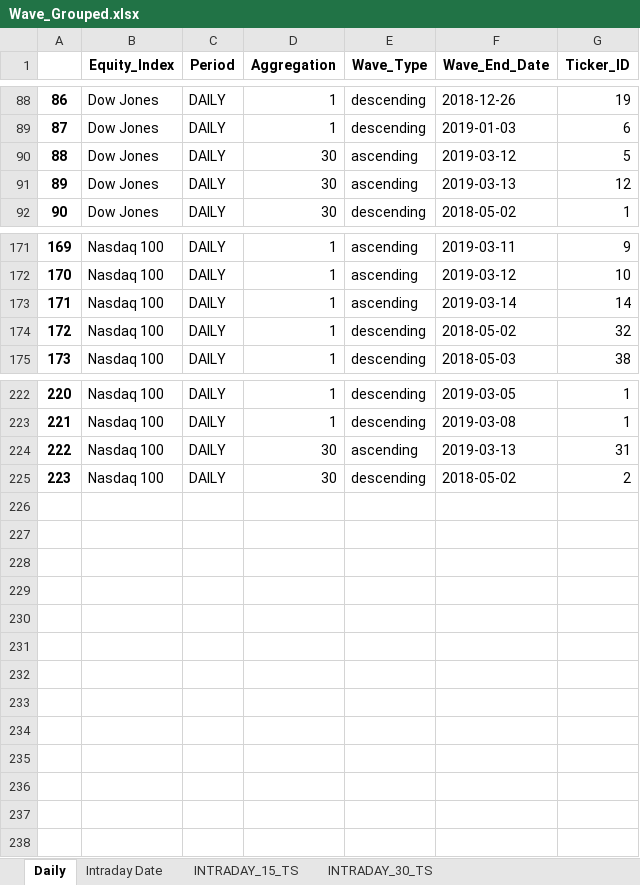
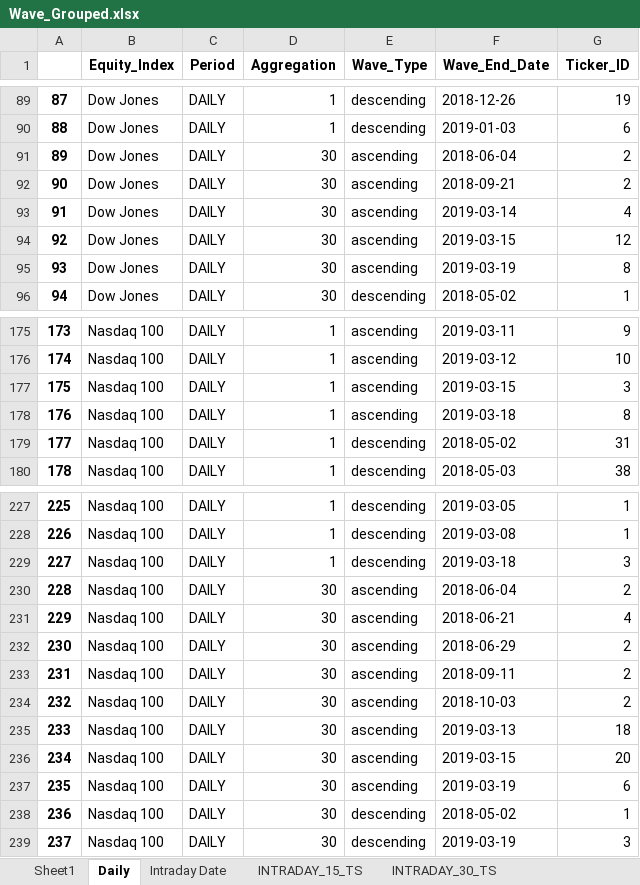
Before and after one commit to SertlAnalytics/PycharmProjects, an Excel workbook: Gaming/Stocks/pattern_test/Wave_Grouped.xlsx, sheet Daily, drawn as a sheet; only a part is shown, gaps mark what is left out; values as stored, in another font and other column widths than the file's, no borders; addresses are those after the commit; the diff covers the shown part only; the diff names each change by its address in the sheet, - before the commit and + after, or states it on an @@ line.

```diff
--- a/Gaming/Stocks/pattern_test/Wave_Grouped.xlsx (sheet Daily)
+++ b/Gaming/Stocks/pattern_test/Wave_Grouped.xlsx (sheet Daily)
+sheet tab: Sheet1
@@ column A renumbered between rows 7 and 238 @@
+row 91: 89 | Dow Jones | DAILY | 30 | ascending | 2018-06-04 | 2
-F92 (Wave_End_Date): 2019-03-12
+F92 (Wave_End_Date): 2018-09-21
-G92 (Ticker_ID): 5
+G92 (Ticker_ID): 2
+row 93: 91 | Dow Jones | DAILY | 30 | ascending | 2019-03-14 | 4
-F94 (Wave_End_Date): 2019-03-13
+F94 (Wave_End_Date): 2019-03-15
+row 95: 93 | Dow Jones | DAILY | 30 | ascending | 2019-03-19 | 8
-F177 (Wave_End_Date): 2019-03-14
+F177 (Wave_End_Date): 2019-03-15
-G177 (Ticker_ID): 14
+G177 (Ticker_ID): 3
+row 178: 176 | Nasdaq 100 | DAILY | 1 | ascending | 2019-03-18 | 8
-G179 (Ticker_ID): 32
+G179 (Ticker_ID): 31
+row 229: 227 | Nasdaq 100 | DAILY | 1 | descending | 2019-03-18 | 3
+row 230: 228 | Nasdaq 100 | DAILY | 30 | ascending | 2018-06-04 | 2
+row 231: 229 | Nasdaq 100 | DAILY | 30 | ascending | 2018-06-21 | 4
+row 232: 230 | Nasdaq 100 | DAILY | 30 | ascending | 2018-06-29 | 2
+row 233: 231 | Nasdaq 100 | DAILY | 30 | ascending | 2018-09-11 | 2
+row 234: 232 | Nasdaq 100 | DAILY | 30 | ascending | 2018-10-03 | 2
-G235 (Ticker_ID): 31
+G235 (Ticker_ID): 18
+row 236: 234 | Nasdaq 100 | DAILY | 30 | ascending | 2019-03-15 | 20
+row 237: 235 | Nasdaq 100 | DAILY | 30 | ascending | 2019-03-19 | 6
-G238 (Ticker_ID): 2
+G238 (Ticker_ID): 1
+row 239: 237 | Nasdaq 100 | DAILY | 30 | descending | 2019-03-19 | 3
```
Also changed, not shown: 1 added row and 5 edited cells elsewhere in this sheet, sheet INTRADAY_30_TS, sheet Intraday Date, 27 other files.
